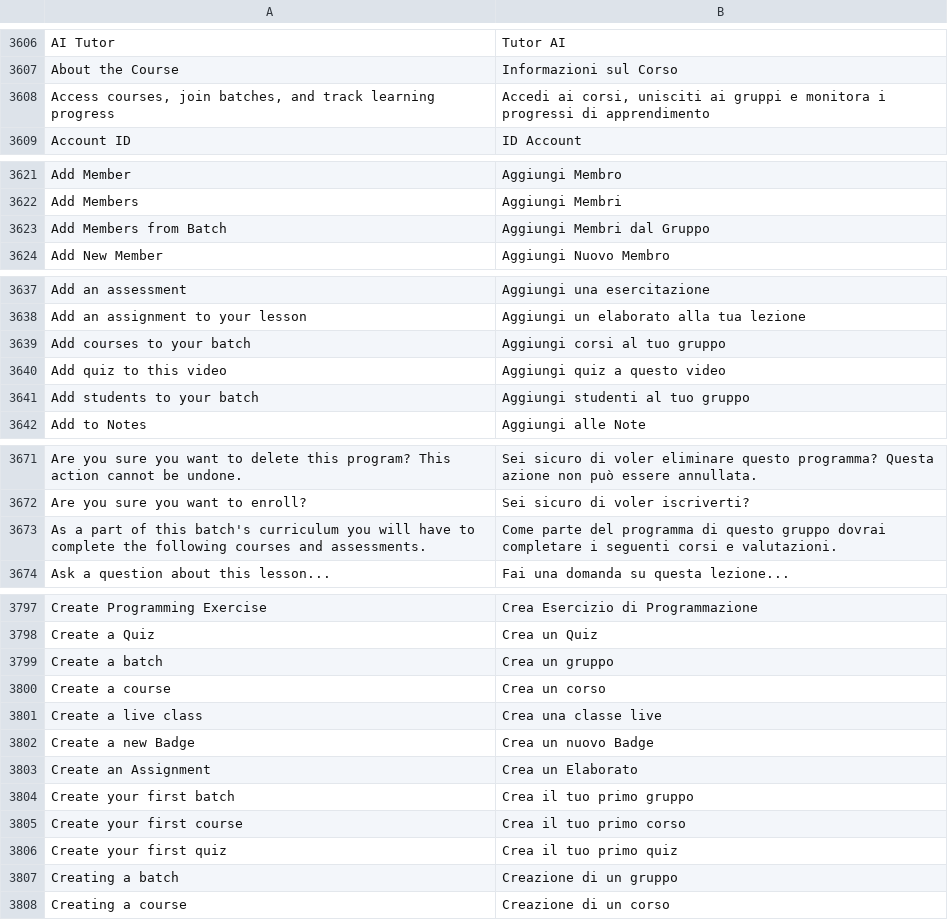
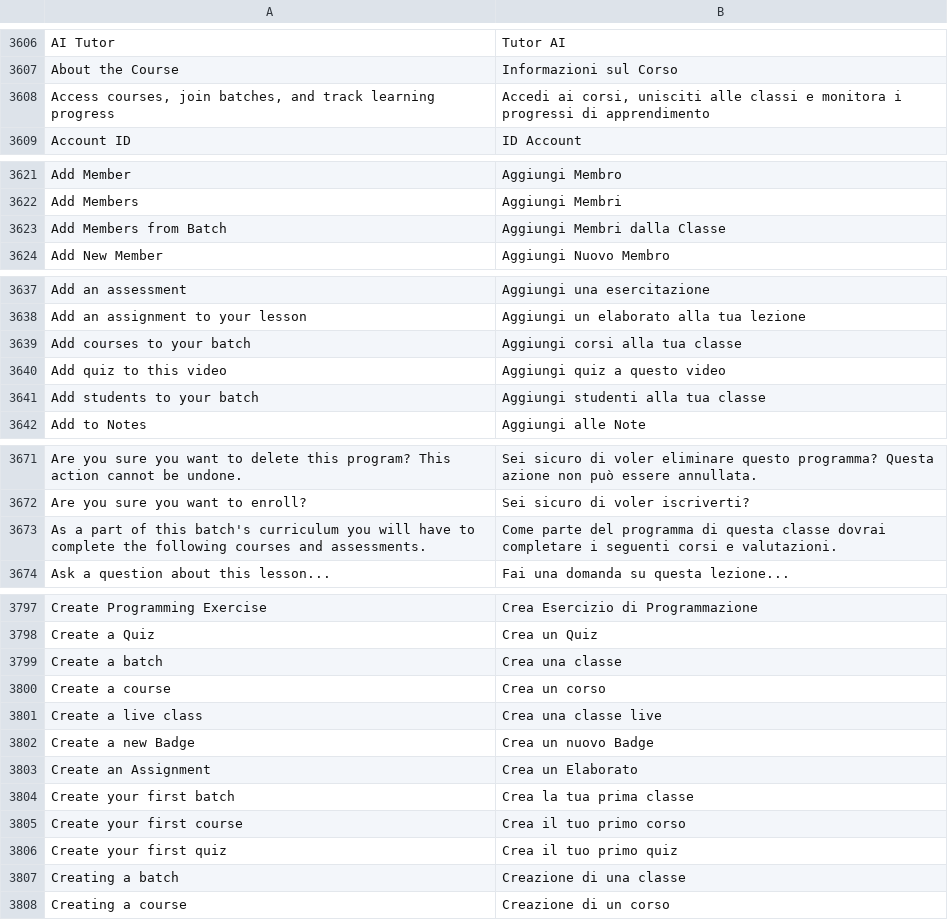
Before and after one commit to mrossi-os/lms, a CSV file: lms/translations/it.csv, drawn as a sheet; only a part is shown, gaps mark what is left out; the diff covers the shown part only; the diff names each change by its address in the sheet, - before the commit and + after, or states it on an @@ line.

```diff
--- a/lms/translations/it.csv
+++ b/lms/translations/it.csv
-B3608: …corsi, unisciti ai gruppi e monitora…
+B3608: …corsi, unisciti alle classi e monitora…
-B3623: Aggiungi Membri dal Gruppo
+B3623: Aggiungi Membri dalla Classe
-B3639: Aggiungi corsi al tuo gruppo
+B3639: Aggiungi corsi alla tua classe
-B3641: Aggiungi studenti al tuo gruppo
+B3641: Aggiungi studenti alla tua classe
-B3673: …programma di questo gruppo dovrai completare…
+B3673: …programma di questa classe dovrai completare…
-B3799: Crea un gruppo
+B3799: Crea una classe
-B3804: Crea il tuo primo gruppo
+B3804: Crea la tua prima classe
-B3807: Creazione di un gruppo
+B3807: Creazione di una classe
```
Also changed, not shown: 3 added rows and 24 edited cells elsewhere in this file.
